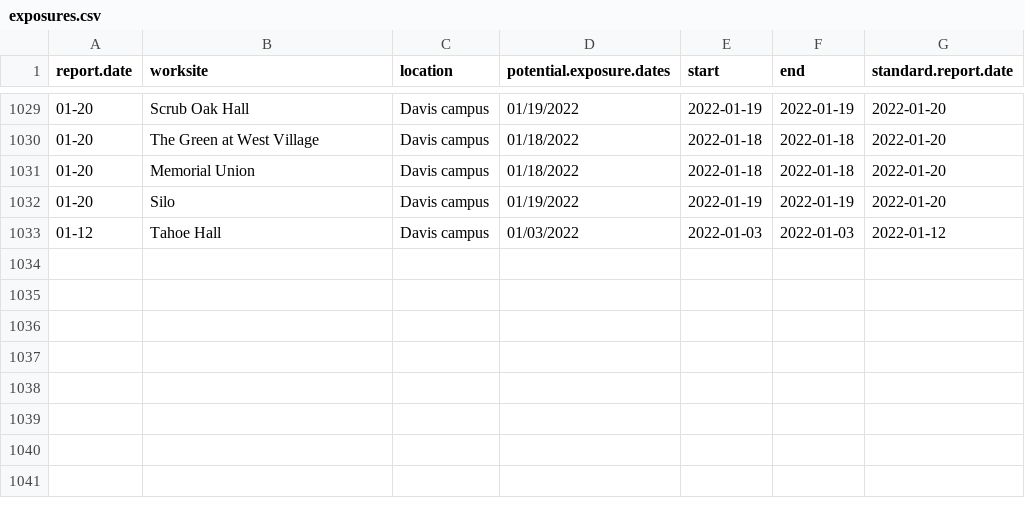
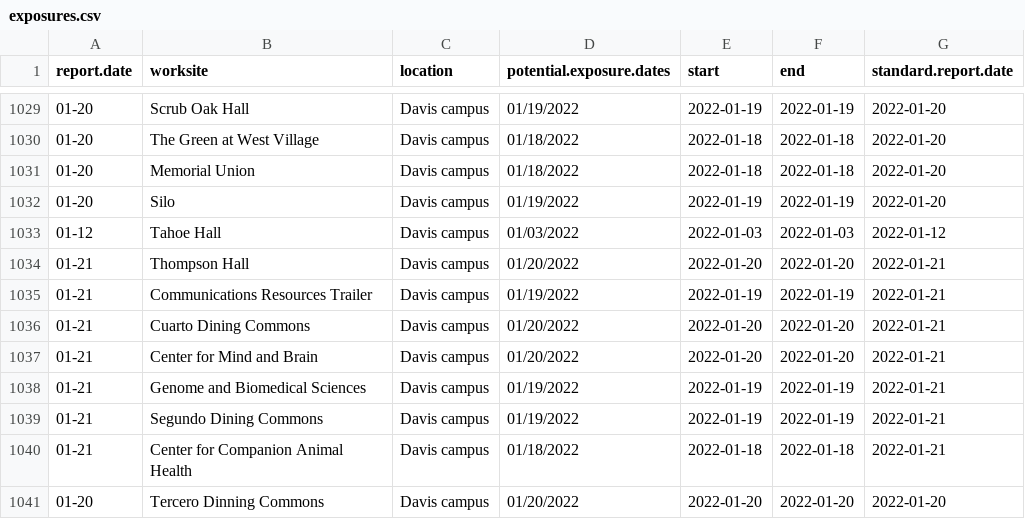
Before and after one commit to datalab-dev/covid_worksite_exposure, a CSV file: data/exposures.csv, drawn as a sheet; only a part is shown, gaps mark what is left out.

```diff
--- a/data/exposures.csv
+++ b/data/exposures.csv
@@ -1459 +1459,9 @@
 "01-12","Tahoe Hall","Davis campus","01/03/2022","2022-01-03","2022-01-03","2022-01-12"
+"01-21","Thompson Hall","Davis campus","01/20/2022","2022-01-20","2022-01-20","2022-01-21"
+"01-21","Communications Resources Trailer","Davis campus","01/19/2022","2022-01-19","2022-01-19","2022-01-21"
+"01-21","Cuarto Dining Commons","Davis campus","01/20/2022","2022-01-20","2022-01-20","2022-01-21"
+"01-21","Center for Mind and Brain","Davis campus","01/20/2022","2022-01-20","2022-01-20","2022-01-21"
+"01-21","Genome and Biomedical Sciences","Davis campus","01/19/2022","2022-01-19","2022-01-19","2022-01-21"
+"01-21","Segundo Dining Commons","Davis campus","01/19/2022","2022-01-19","2022-01-19","2022-01-21"
+"01-21","Center for Companion Animal Health","Davis campus","01/18/2022","2022-01-18","2022-01-18","2022-01-21"
+"01-20","Tercero Dinning Commons","Davis campus","01/20/2022","2022-01-20","2022-01-20","2022-01-20"
```
Also changed, not shown: data/unmatched_buildings.csv, 2 other files.
